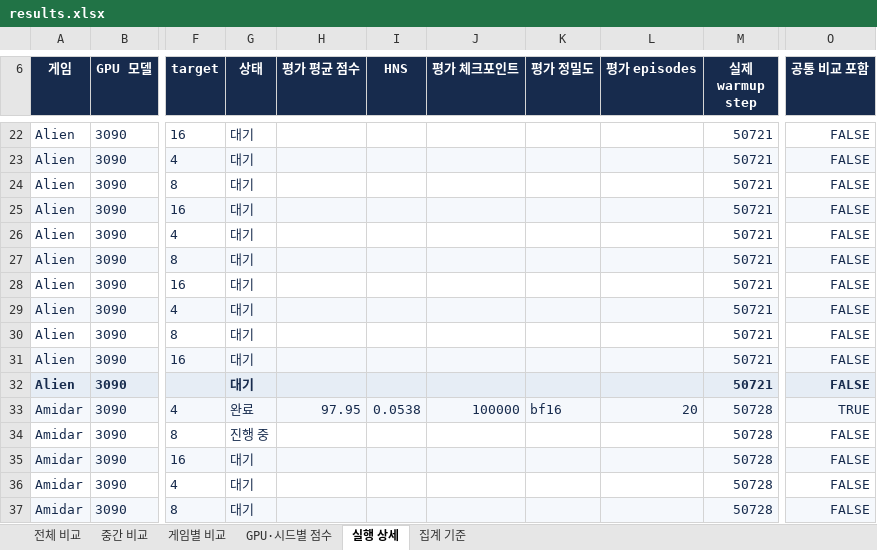
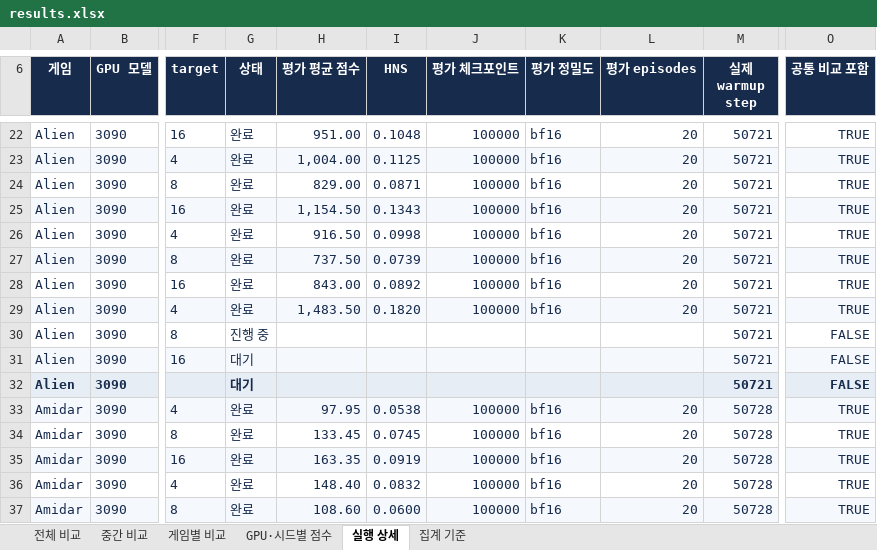
Before and after one commit to wrrte/STORM-1, an Excel workbook: results/experiments/hash-grid-anchor-rehash-20261125/results.xlsx, sheet 실행 상세, drawn as a sheet; only a part is shown, gaps mark what is left out; values as stored, in another font and other column widths than the file's, no borders; table styles not drawn; the diff covers the shown part only; the diff names each change by its address in the sheet, - before the commit and + after, or states it on an @@ line.

```diff
--- a/results/experiments/hash-grid-anchor-rehash-20261125/results.xlsx (sheet 실행 상세)
+++ b/results/experiments/hash-grid-anchor-rehash-20261125/results.xlsx (sheet 실행 상세)
-G22:G29 (상태): 대기
+G22:G29 (상태): 완료
-H22 (평가 평균 점수): (empty)
+H22 (평가 평균 점수): 951.00
-I22 (HNS): (empty)
+I22 (HNS): 0.1048
-J22:J29 (평가 체크포인트): (empty)
+J22:J29 (평가 체크포인트): 100000
-K22:K29 (평가 정밀도): (empty)
+K22:K29 (평가 정밀도): bf16
-L22:L29 (평가 episodes): (empty)
+L22:L29 (평가 episodes): 20
-O22:O29 (공통 비교 포함): FALSE
+O22:O29 (공통 비교 포함): TRUE
-H23 (평가 평균 점수): (empty)
+H23 (평가 평균 점수): 1,004.00
-I23 (HNS): (empty)
+I23 (HNS): 0.1125
-H24 (평가 평균 점수): (empty)
+H24 (평가 평균 점수): 829.00
-I24 (HNS): (empty)
+I24 (HNS): 0.0871
-H25 (평가 평균 점수): (empty)
+H25 (평가 평균 점수): 1,154.50
-I25 (HNS): (empty)
+I25 (HNS): 0.1343
-H26 (평가 평균 점수): (empty)
+H26 (평가 평균 점수): 916.50
-I26 (HNS): (empty)
+I26 (HNS): 0.0998
-H27 (평가 평균 점수): (empty)
+H27 (평가 평균 점수): 737.50
-I27 (HNS): (empty)
+I27 (HNS): 0.0739
-H28 (평가 평균 점수): (empty)
+H28 (평가 평균 점수): 843.00
-I28 (HNS): (empty)
+I28 (HNS): 0.0892
-H29 (평가 평균 점수): (empty)
+H29 (평가 평균 점수): 1,483.50
-I29 (HNS): (empty)
+I29 (HNS): 0.1820
-G30 (상태): 대기
+G30 (상태): 진행 중
-G34 (상태): 진행 중
+G34 (상태): 완료
-H34 (평가 평균 점수): (empty)
+H34 (평가 평균 점수): 133.45
-I34 (HNS): (empty)
+I34 (HNS): 0.0745
-J34:J37 (평가 체크포인트): (empty)
+J34:J37 (평가 체크포인트): 100000
-K34:K37 (평가 정밀도): (empty)
+K34:K37 (평가 정밀도): bf16
-L34:L37 (평가 episodes): (empty)
+L34:L37 (평가 episodes): 20
-O34:O37 (공통 비교 포함): FALSE
+O34:O37 (공통 비교 포함): TRUE
-G35:G37 (상태): 대기
+G35:G37 (상태): 완료
-H35 (평가 평균 점수): (empty)
+H35 (평가 평균 점수): 163.35
-I35 (HNS): (empty)
+I35 (HNS): 0.0919
-H36 (평가 평균 점수): (empty)
+H36 (평가 평균 점수): 148.40
-I36 (HNS): (empty)
+I36 (HNS): 0.0832
-H37 (평가 평균 점수): (empty)
+H37 (평가 평균 점수): 108.60
-I37 (HNS): (empty)
+I37 (HNS): 0.0600
```
Also changed, not shown: 169 edited cells elsewhere in this sheet, sheet 전체 비교, sheet 중간 비교, sheet GPU·시드별 점수, sheet 게임별 비교, sheet 집계 기준, hidden cells, 4 other files.
